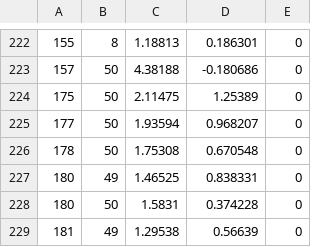
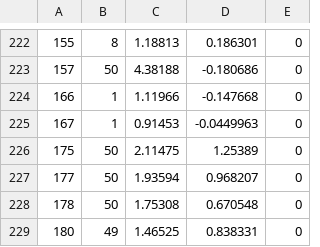
Before and after one commit to MRSD2018/GroundsWreckers, a CSV file: solver/Results/firstfloor_hallway/landmarks.csv, drawn as a sheet; only a part is shown, gaps mark what is left out; the shorter side is filled out with more unchanged rows; the diff names each change by its address in the sheet, - before the commit and + after, or states it on an @@ line.

Commit message:
combined solver is running but still some bamboozles

```diff
--- a/solver/Results/firstfloor_hallway/landmarks.csv
+++ b/solver/Results/firstfloor_hallway/landmarks.csv
+row 224: 166 | 1 | 1.11966 | -0.147668 | 0
+row 225: 167 | 1 | 0.91453 | -0.0449963 | 0
```
Also changed, not shown: 5 other files.
